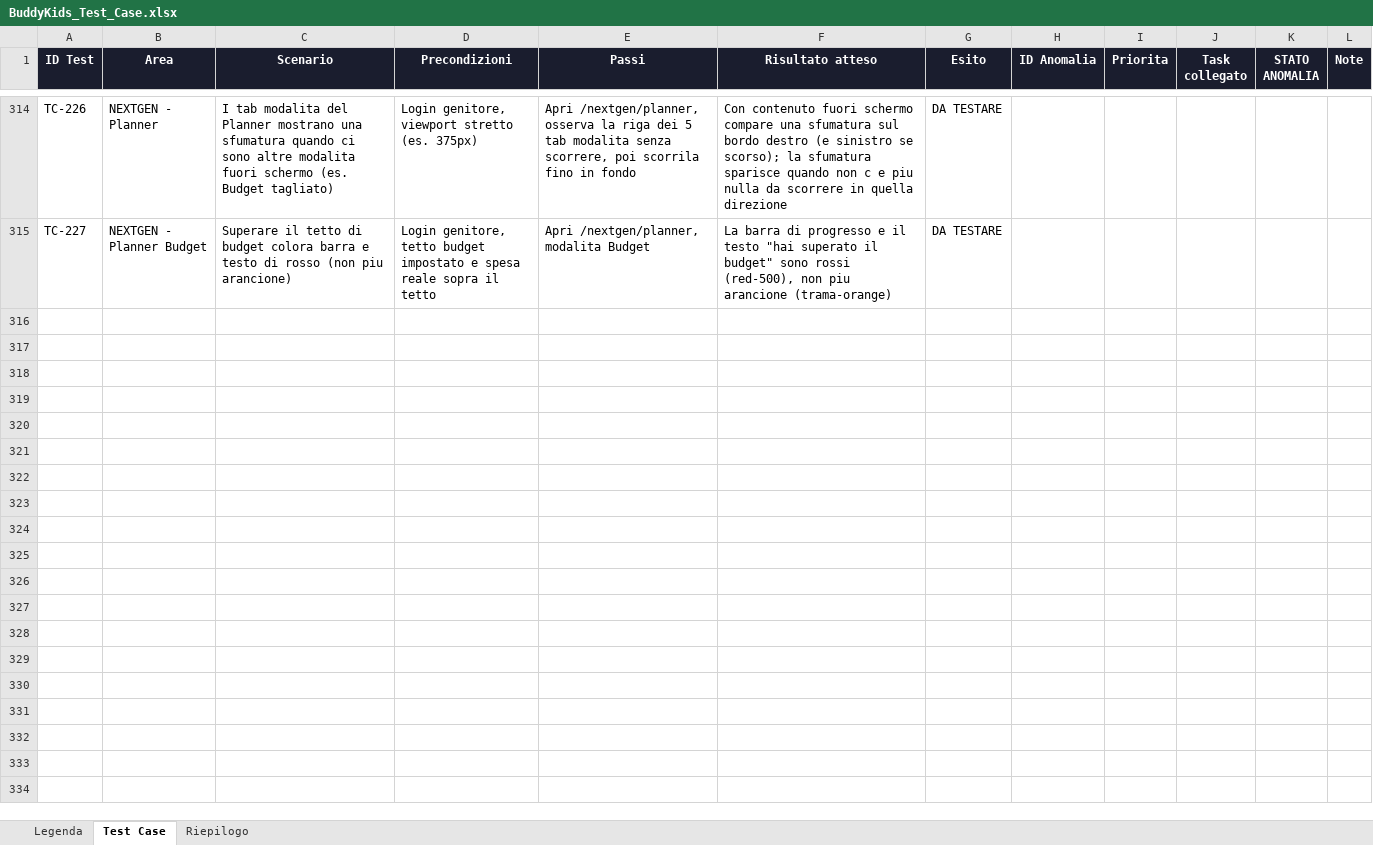
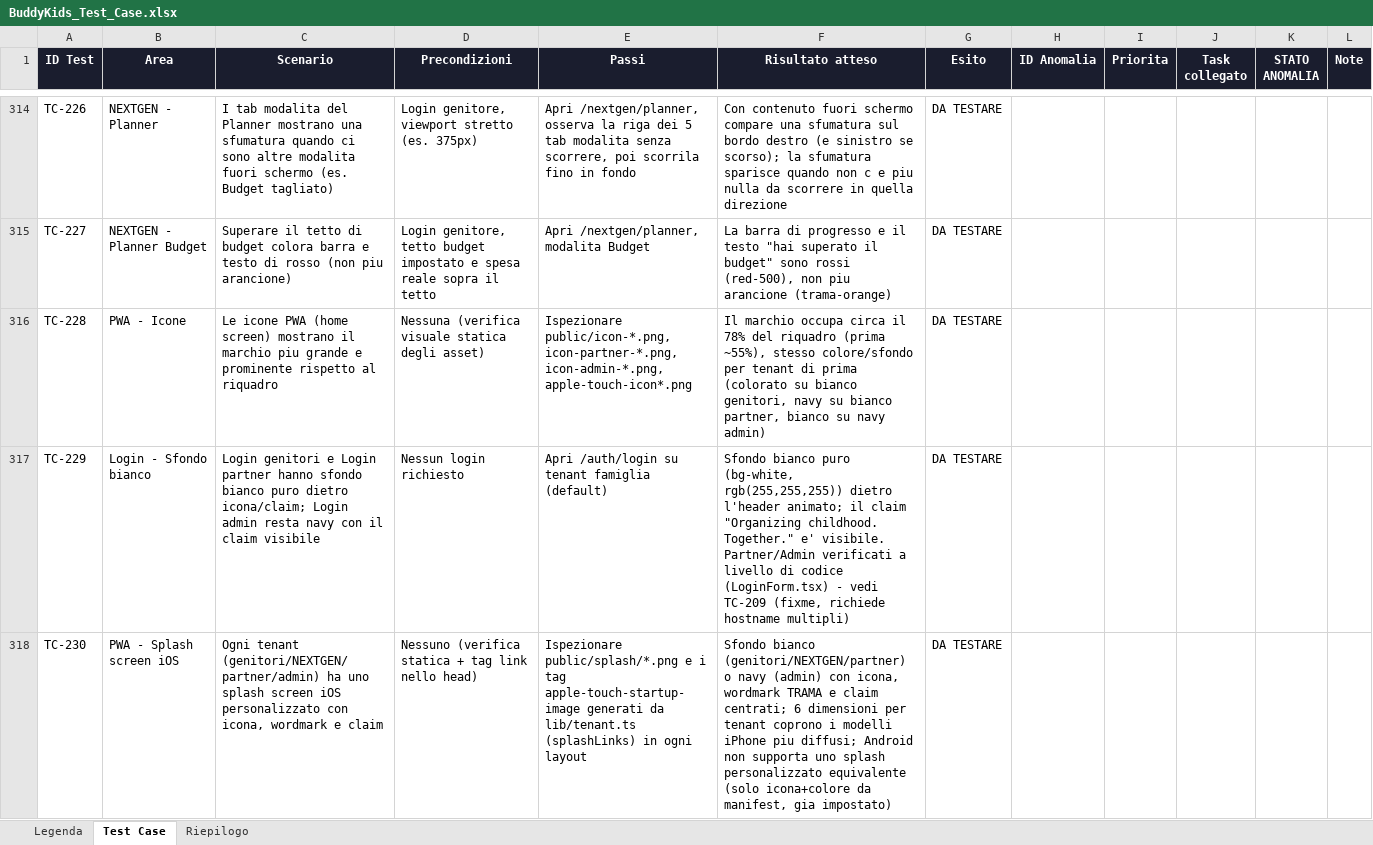
Before and after one commit to faberx83/buddykids-app, an Excel workbook: BuddyKids_Test_Case.xlsx, sheet Test Case, drawn as a sheet; only a part is shown, gaps mark what is left out; values as stored, in another font and other column widths than the file's, no borders; charts and pictures and conditional formats not drawn; the diff names each change by its address in the sheet, - before the commit and + after, or states it on an @@ line.

Commit message:
PWA: icone piu grandi + splash screen iOS (icona+claim) per tutti i tenant; Login genitori/partner sfondo bianco

```diff
--- a/BuddyKids_Test_Case.xlsx (sheet Test Case)
+++ b/BuddyKids_Test_Case.xlsx (sheet Test Case)
+row 316: TC-228 | PWA - Icone | Le icone PWA (home screen) mostrano il marchio piu grande e prominente rispetto al riquadro | Nessuna (verifica visuale statica degli asset) | Ispezionare public/icon-*.png, icon-partner-*.png, icon-admin-*.png, apple-touch-icon*.png | Il marchio occupa circa il 78% del riquadro (prima ~55%), stesso colore/sfondo per tenant di prima (colorato su bianco genitori, navy su bianco partner, bianco su navy admin) | DA TESTARE
+row 317: TC-229 | Login - Sfondo bianco | Login genitori e Login partner hanno sfondo bianco puro dietro icona/claim; Login admin resta navy con il claim visibile | Nessun login richiesto | Apri /auth/login su tenant famiglia (default) | Sfondo bianco puro (bg-white, rgb(255,255,255)) dietro l'header animato; il claim "Organizing childhood. Together." e' visibile. Partner/Admin verificati a livello di codice (LoginForm.tsx) - vedi TC-209 (fixme, richiede hostname multipli) | DA TESTARE
+row 318: TC-230 | PWA - Splash screen iOS | Ogni tenant (genitori/NEXTGEN/partner/admin) ha uno splash screen iOS personalizzato con icona, wordmark e claim | Nessuno (verifica statica + tag link nello head) | Ispezionare public/splash/*.png e i tag apple-touch-startup-image generati da lib/tenant.ts (splashLinks) in ogni layout | Sfondo bianco (genitori/NEXTGEN/partner) o navy (admin) con icona, wordmark TRAMA e claim centrati; 6 dimensioni per tenant coprono i modelli iPhone piu diffusi; Android non supporta uno splash personalizzato equivalente (solo icona+colore da manifest, gia impostato) | DA TESTARE
```
Also changed, not shown: sheet Riepilogo, 43 other files.
